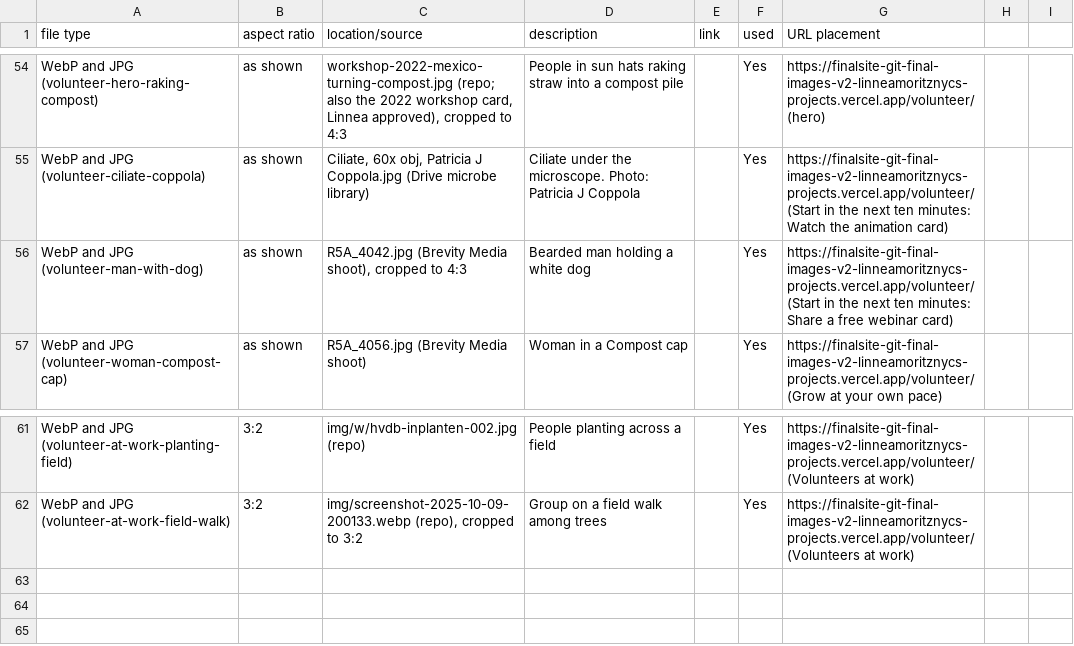
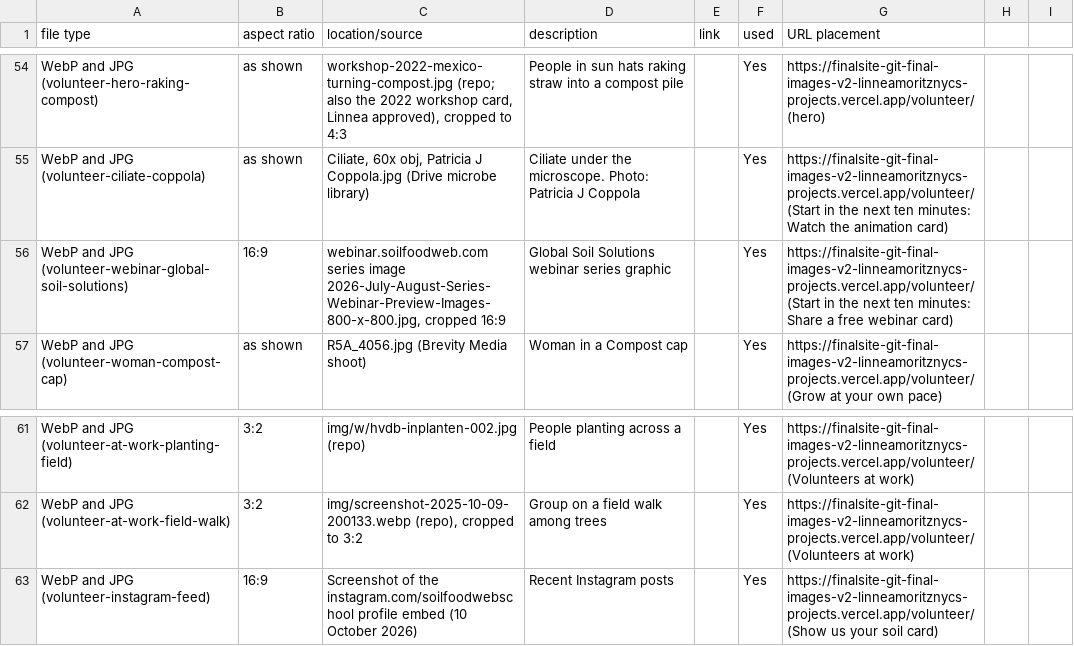
Before and after one commit to linneamoritznyc/final-SFWsite-Linnea, a CSV file: docs/image-log-additions.csv, drawn as a sheet; only a part is shown, gaps mark what is left out.

```diff
--- a/docs/image-log-additions.csv
+++ b/docs/image-log-additions.csv
@@ -55,3 +55,3 @@ WebP and JPG (volunteer-hero-raking-compost),as shown,"workshop-2022-mexico-turn
 WebP and JPG (volunteer-ciliate-coppola),as shown,"Ciliate, 60x obj, Patricia J Coppola.jpg (Drive microbe library)",Ciliate under the microscope. Photo: Patricia J Coppola,,Yes,https://finalsite-git-final-images-v2-linneamoritznycs-projects.vercel.app/volunteer/ (Start in the next ten minutes: Watch the animation card)
-WebP and JPG (volunteer-man-with-dog),as shown,"R5A_4042.jpg (Brevity Media shoot), cropped to 4:3",Bearded man holding a white dog,,Yes,https://finalsite-git-final-images-v2-linneamoritznycs-projects.vercel.app/volunteer/ (Start in the next ten minutes: Share a free webinar card)
+WebP and JPG (volunteer-webinar-global-soil-solutions),16:9,"webinar.soilfoodweb.com series image 2026-July-August-Series-Webinar-Preview-Images-800-x-800.jpg, cropped 16:9",Global Soil Solutions webinar series graphic,,Yes,https://finalsite-git-final-images-v2-linneamoritznycs-projects.vercel.app/volunteer/ (Start in the next ten minutes: Share a free webinar card)
 WebP and JPG (volunteer-woman-compost-cap),as shown,R5A_4056.jpg (Brevity Media shoot),Woman in a Compost cap,,Yes,https://finalsite-git-final-images-v2-linneamoritznycs-projects.vercel.app/volunteer/ (Grow at your own pace)
@@ -62 +62,2 @@ WebP and JPG (volunteer-at-work-planting-field),3:2,img/w/hvdb-inplanten-002.jpg
 WebP and JPG (volunteer-at-work-field-walk),3:2,"img/screenshot-2025-10-09-200133.webp (repo), cropped to 3:2",Group on a field walk among trees,,Yes,https://finalsite-git-final-images-v2-linneamoritznycs-projects.vercel.app/volunteer/ (Volunteers at work)
+WebP and JPG (volunteer-instagram-feed),16:9,Screenshot of the instagram.com/soilfoodwebschool profile embed (10 October 2026),Recent Instagram posts,,Yes,https://finalsite-git-final-images-v2-linneamoritznycs-projects.vercel.app/volunteer/ (Show us your soil card)
```
Also changed, not shown: exports/stephanie/image-handoff.csv, 23 other files.
